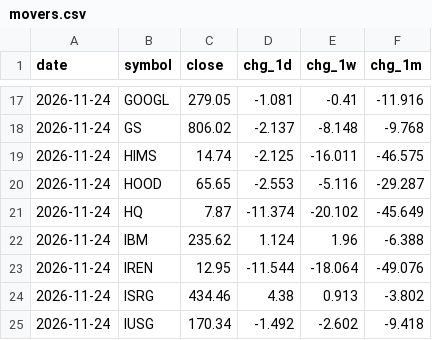
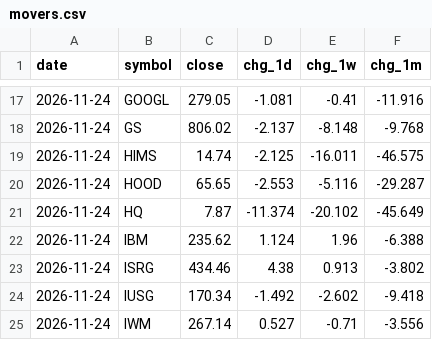
Before and after one commit to dmartindem/portfolio-automation, a CSV file: data/movers.csv, drawn as a sheet; only a part is shown, gaps mark what is left out; the shorter side is filled out with more unchanged rows.

```diff
--- a/data/movers.csv
+++ b/data/movers.csv
@@ -22,3 +22,2 @@ date,symbol,close,chg_1d,chg_1w,chg_1m
 2026-11-24,IBM,235.62,1.124,1.96,-6.388
-2026-11-24,IREN,12.95,-11.544,-18.064,-49.076
 2026-11-24,ISRG,434.46,4.38,0.913,-3.802
```
Also changed, not shown: 1 other file.
